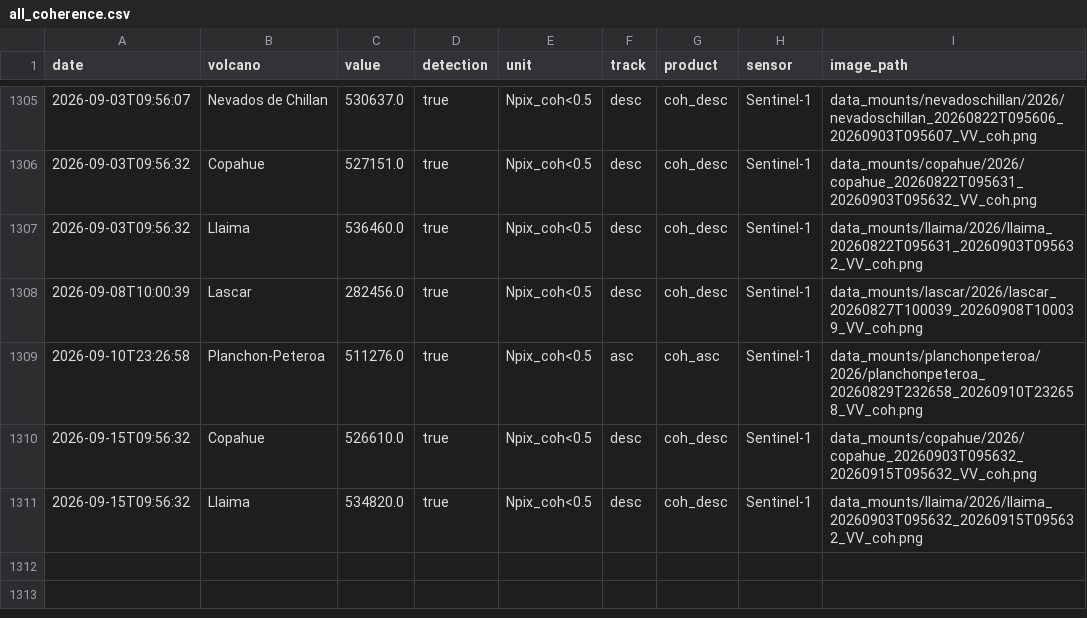
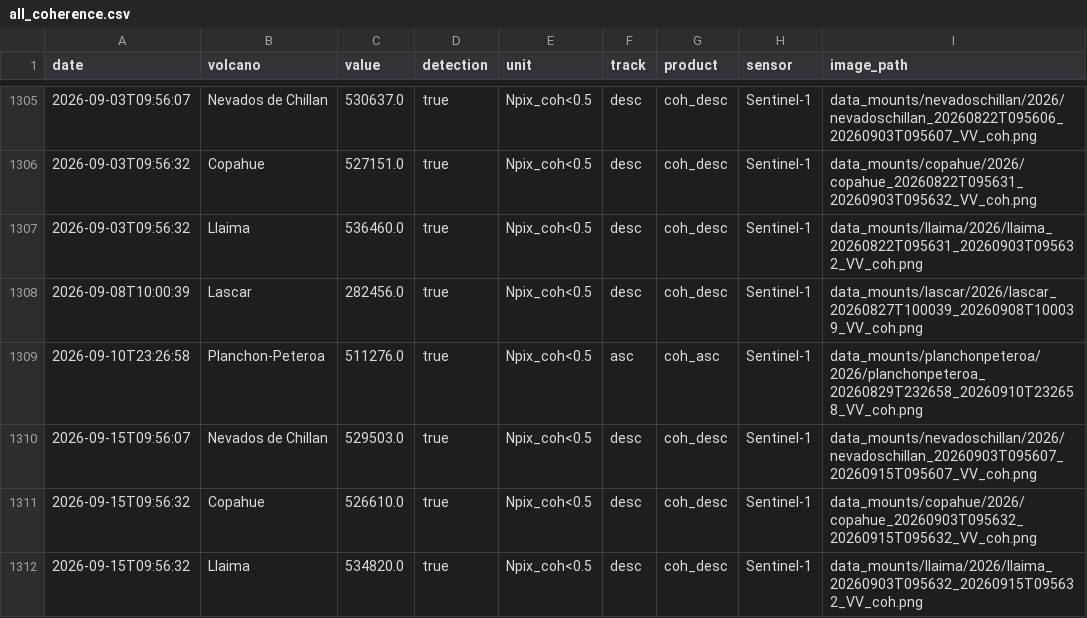
Before and after one commit to MendozaVolcanic/MOUNTS-Chile, a CSV file: csv/all_coherence.csv, drawn as a sheet; only a part is shown, gaps mark what is left out; the diff names each change by its address in the sheet, - before the commit and + after, or states it on an @@ line.

```diff
--- a/csv/all_coherence.csv
+++ b/csv/all_coherence.csv
+row 1310: 2026-09-15T09:56:07 | Nevados de Chillan | 529503.0 | true | Npix_coh<0.5 | desc | coh_desc | Sentinel-1 | data_mounts/nevadoschillan/2026/nevadoschillan_20260903T095607_20260915T095607_VV_coh.png
```
Also changed, not shown: csv/all_deformation.csv, csv/events.csv, 21 other files.
